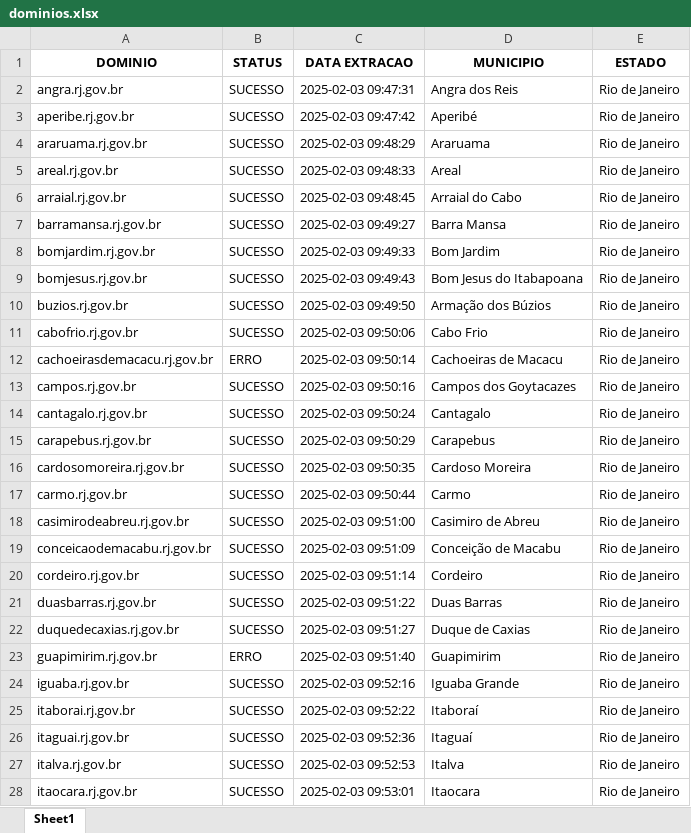
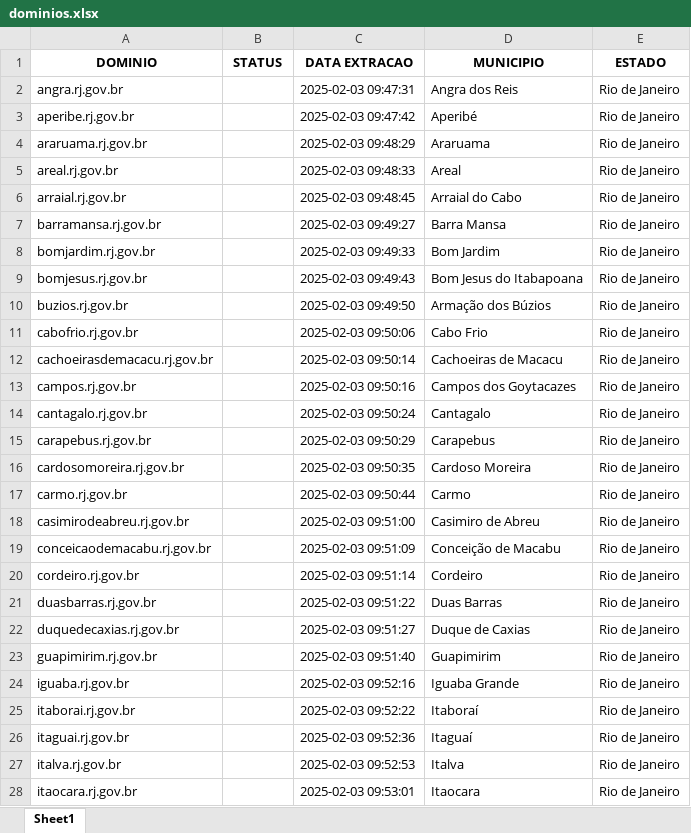
Before and after one commit to alessandrovirmond/Accessibility-Observatory, an Excel workbook: Bot-Varredura/dominios.xlsx, sheet Sheet1, drawn as a sheet; only a part is shown; values as stored, in another font and other column widths than the file's, no borders; the diff covers the shown part only; the diff names each change by its address in the sheet, - before the commit and + after, or states it on an @@ line.

```diff
--- a/Bot-Varredura/dominios.xlsx (sheet Sheet1)
+++ b/Bot-Varredura/dominios.xlsx (sheet Sheet1)
-B2:B11 (STATUS): SUCESSO
+B2:B11 (STATUS): (empty)
-B12 (STATUS): ERRO
+B12 (STATUS): (empty)
-B13:B22 (STATUS): SUCESSO
+B13:B22 (STATUS): (empty)
-B23 (STATUS): ERRO
+B23 (STATUS): (empty)
-B24:B28 (STATUS): SUCESSO
+B24:B28 (STATUS): (empty)
```
Also changed, not shown: 65 edited cells elsewhere in this sheet, Bot-AxeDevTools/insumo-bot-axe-backup.xlsx, 12 other files.
